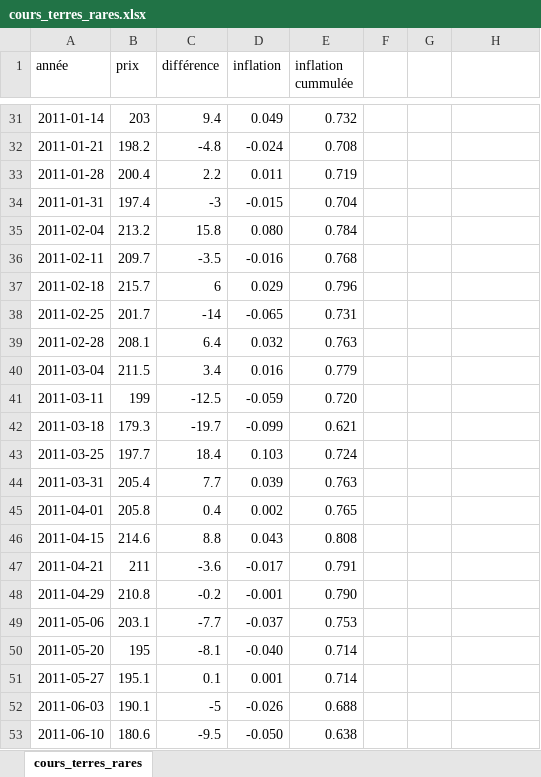
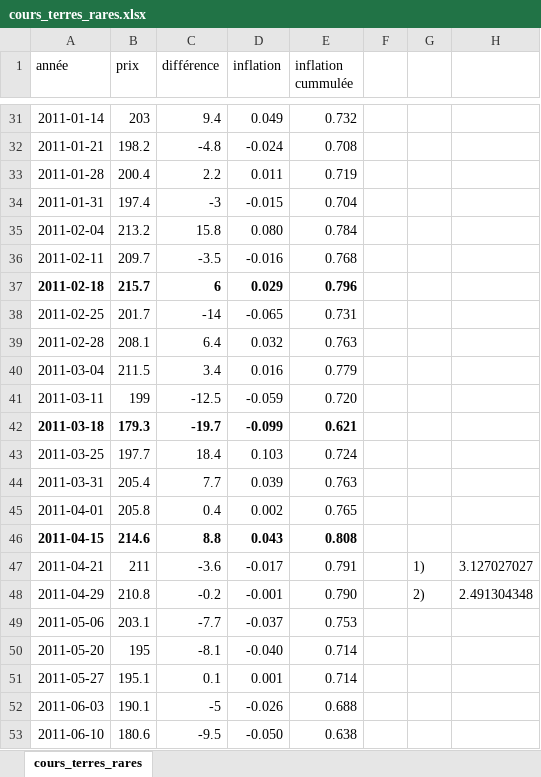
Before and after one commit to LukasBitter/AlgoNumLabos, an Excel workbook: Labo_04/partie2/terre_rare/cours_terres_rares.xlsx, sheet cours_terres_rares, drawn as a sheet; only a part is shown, gaps mark what is left out; values as stored, in another font and other column widths than the file's, no borders; charts and pictures not drawn; the diff names each change by its address in the sheet, - before the commit and + after, or states it on an @@ line.

Commit message:
graphes terres rares

```diff
--- a/Labo_04/partie2/terre_rare/cours_terres_rares.xlsx (sheet cours_terres_rares)
+++ b/Labo_04/partie2/terre_rare/cours_terres_rares.xlsx (sheet cours_terres_rares)
-A37:E37 bold: off
+A37:E37 bold: on
-A42:E42 bold: off
+A42:E42 bold: on
-A46:E46 bold: off
+A46:E46 bold: on
-G47: (empty)
+G47: 1)
-H47: (empty)
+H47: 3.127027027
-G48: (empty)
+G48: 2)
-H48: (empty)
+H48: 2.491304348
```
Also changed, not shown: charts or pictures, 2 other files.
